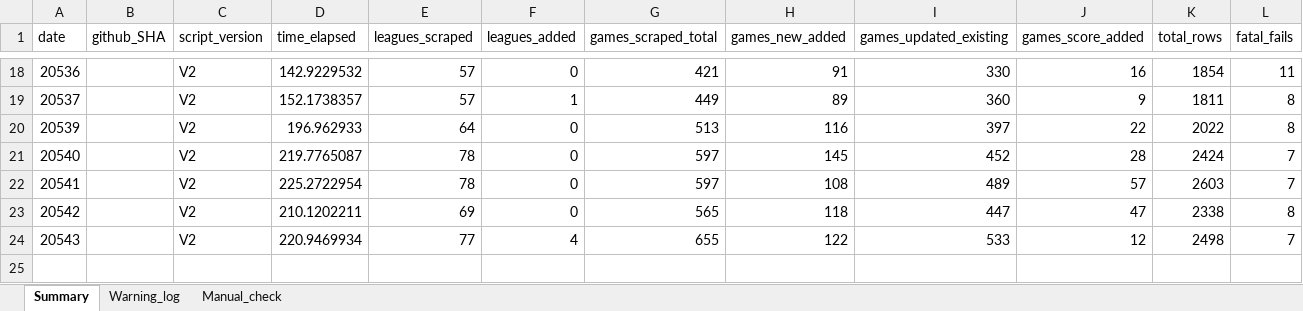
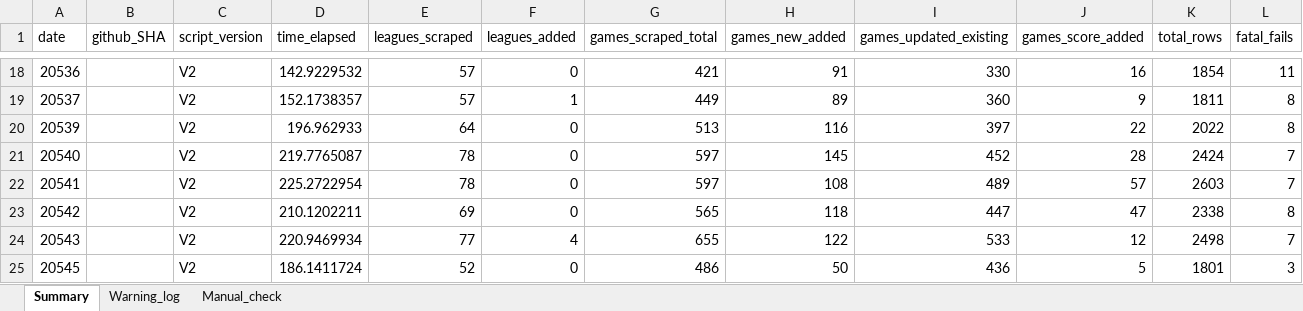
Before and after one commit to Auketas/football_betting, an Excel workbook: data/log/scraper_log.xlsx, sheet Summary, drawn as a sheet; only a part is shown, gaps mark what is left out; values as stored, in another font and other column widths than the file's, no borders; the diff names each change by its address in the sheet, - before the commit and + after, or states it on an @@ line.

Commit message:
adding data from daily run

```diff
--- a/data/log/scraper_log.xlsx (sheet Summary)
+++ b/data/log/scraper_log.xlsx (sheet Summary)
+row 25: 20545 |  | V2 | 186.1411724 | 52 | 0 | 486 | 50 | 436 | 5 | 1801 | 3
```
Also changed, not shown: 48 other files.
